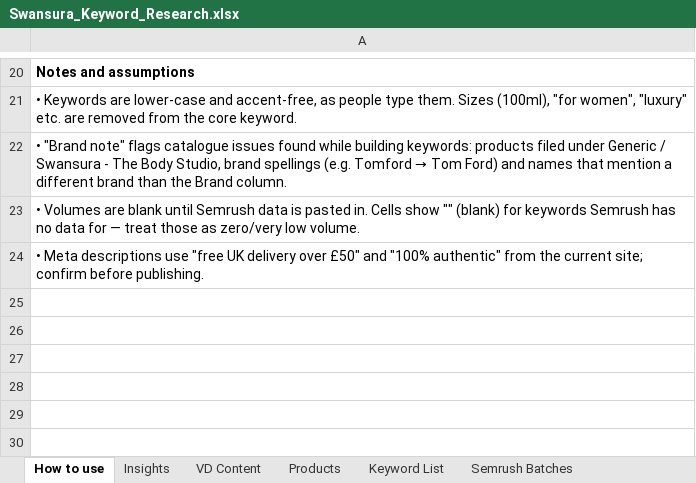
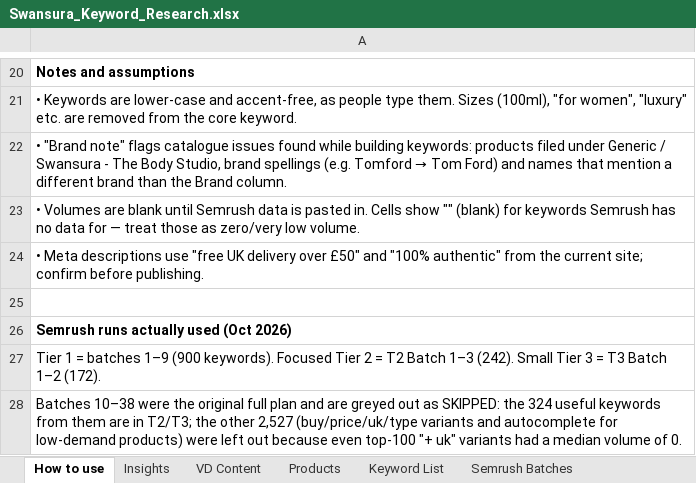
Before and after one commit to lpheavydeals/swansura, an Excel workbook: seo/Swansura_Keyword_Research.xlsx, sheet How to use, drawn as a sheet; only a part is shown, gaps mark what is left out; values as stored, in another font and other column widths than the file's, no borders; the diff names each change by its address in the sheet, - before the commit and + after, or states it on an @@ line.

```diff
--- a/seo/Swansura_Keyword_Research.xlsx (sheet How to use)
+++ b/seo/Swansura_Keyword_Research.xlsx (sheet How to use)
+row 25: (empty)
+row 26: Semrush runs actually used (Oct 2026)
+row 27: Tier 1 = batches 1–9 (900 keywords). Focused Tier 2 = T2 Batch 1–3 (242). Small Tier 3 = T3 Batch 1–2 (172).
+row 28: Batches 10–38 were the original full plan and are greyed out as SKIPPED: the 324 useful keywords from them are in T2/T3; the other 2,527 (buy/price/uk/type variants and autocomplete for low-demand products) were left out because even top-100 "+ uk" variants had a median volume of 0.
```
Also changed, not shown: sheet Semrush Batches.
